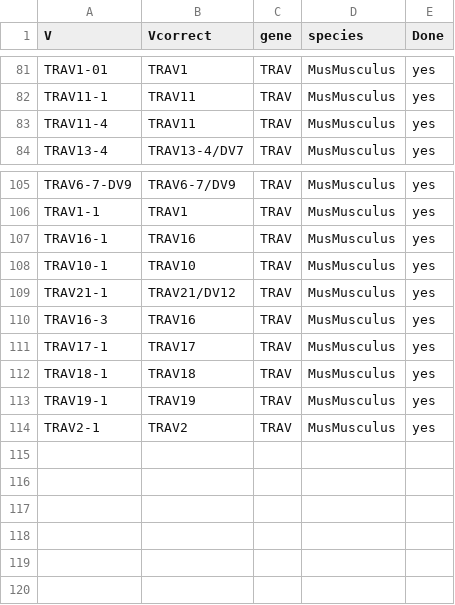
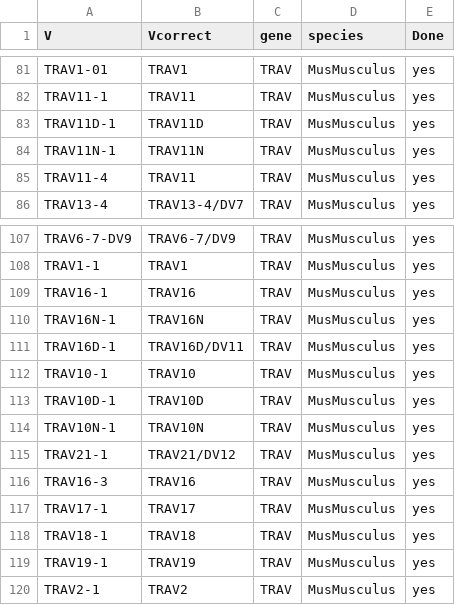
Before and after one commit to GfellerLab/MixTCRviz, a CSV file: data_raw/TidyVJ/mapping_TRAV.csv, drawn as a sheet; only a part is shown, gaps mark what is left out; the diff names each change by its address in the sheet, - before the commit and + after, or states it on an @@ line.

Commit message:
some TRAV gene name mapping in mouse

```diff
--- a/data_raw/TidyVJ/mapping_TRAV.csv
+++ b/data_raw/TidyVJ/mapping_TRAV.csv
+row 83: TRAV11D-1 | TRAV11D | TRAV | MusMusculus | yes
+row 84: TRAV11N-1 | TRAV11N | TRAV | MusMusculus | yes
+row 110: TRAV16N-1 | TRAV16N | TRAV | MusMusculus | yes
+row 111: TRAV16D-1 | TRAV16D/DV11 | TRAV | MusMusculus | yes
+row 113: TRAV10D-1 | TRAV10D | TRAV | MusMusculus | yes
+row 114: TRAV10N-1 | TRAV10N | TRAV | MusMusculus | yes
```
Also changed, not shown: 6 other files.
